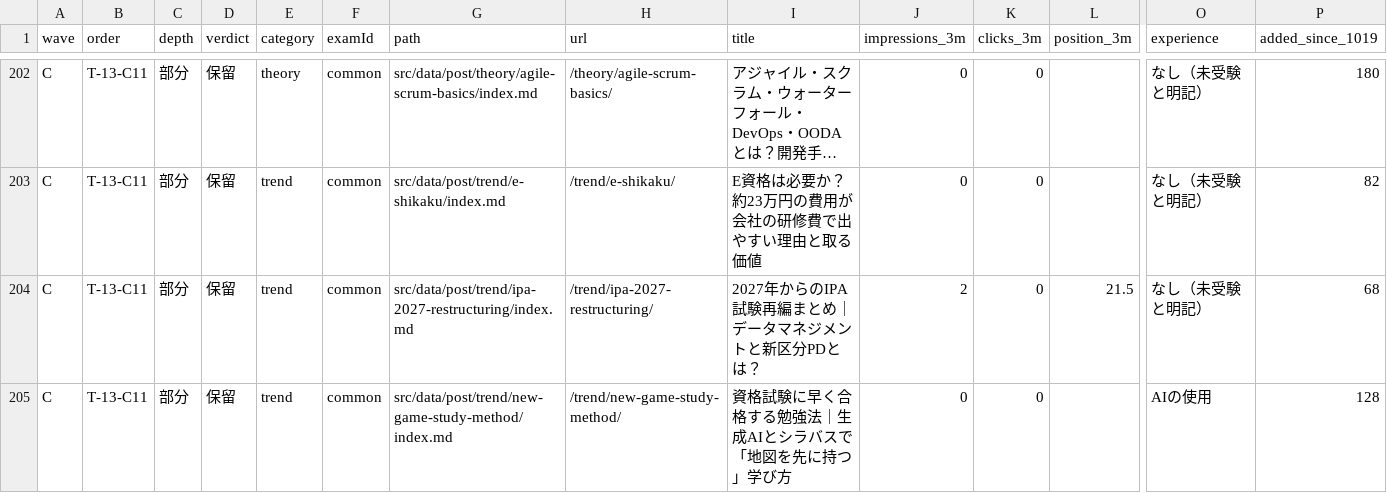
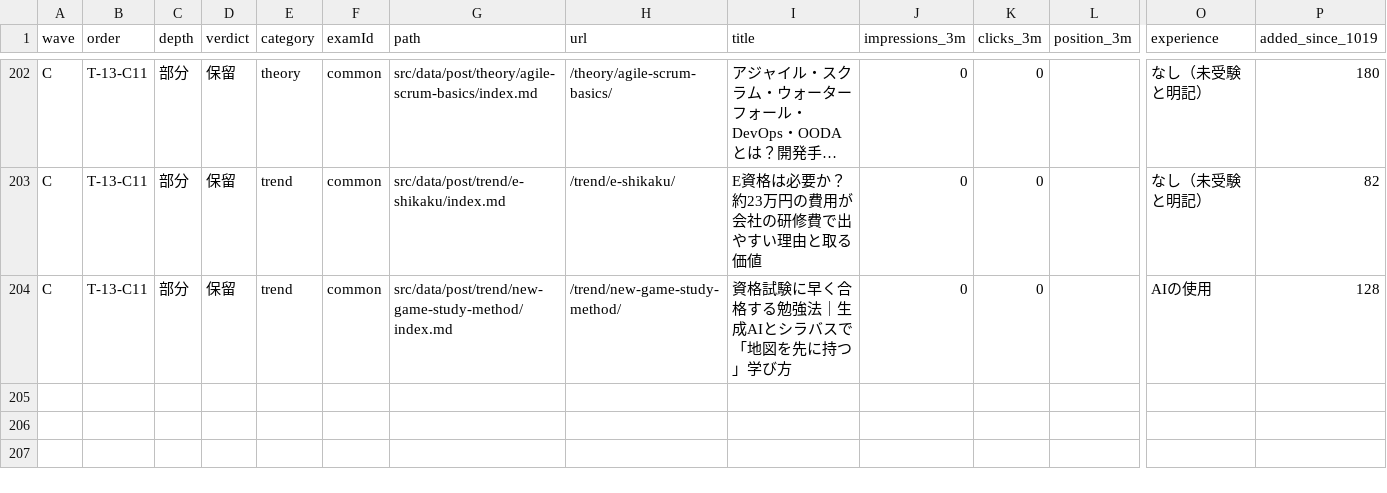
Before and after one commit to sasisi344/syllabus-hack, a CSV file: .workspace/projects/rewrite-2026-11/waves.csv, drawn as a sheet; only a part is shown, gaps mark what is left out; long unchanged cells end in …; rows hold the shown columns only; the diff names each change by its address in the sheet, - before the commit and + after, or states it on an @@ line.

```diff
--- a/.workspace/projects/rewrite-2026-11/waves.csv
+++ b/.workspace/projects/rewrite-2026-11/waves.csv
-row 204: C | T-13-C11 | 部分 | 保留 | trend | common | src/data/post/trend/ipa-2027-restructuring/index.md | /trend/ipa-2027-restructuring/ | 2027年からのIPA試験再編まとめ｜データマネジメントと新区分PDとは？ | 2 | 0 | 21.5 | なし（未受験と明記） | 68
```
Also changed, not shown: 8 other files.
